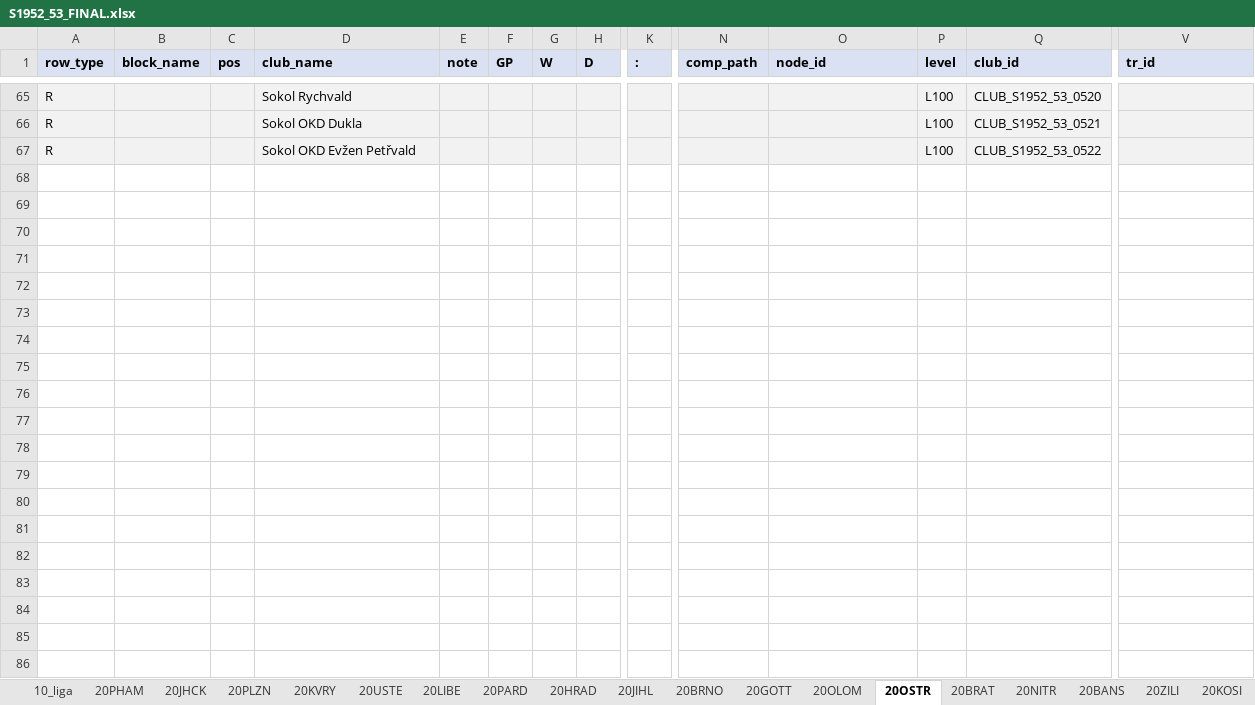
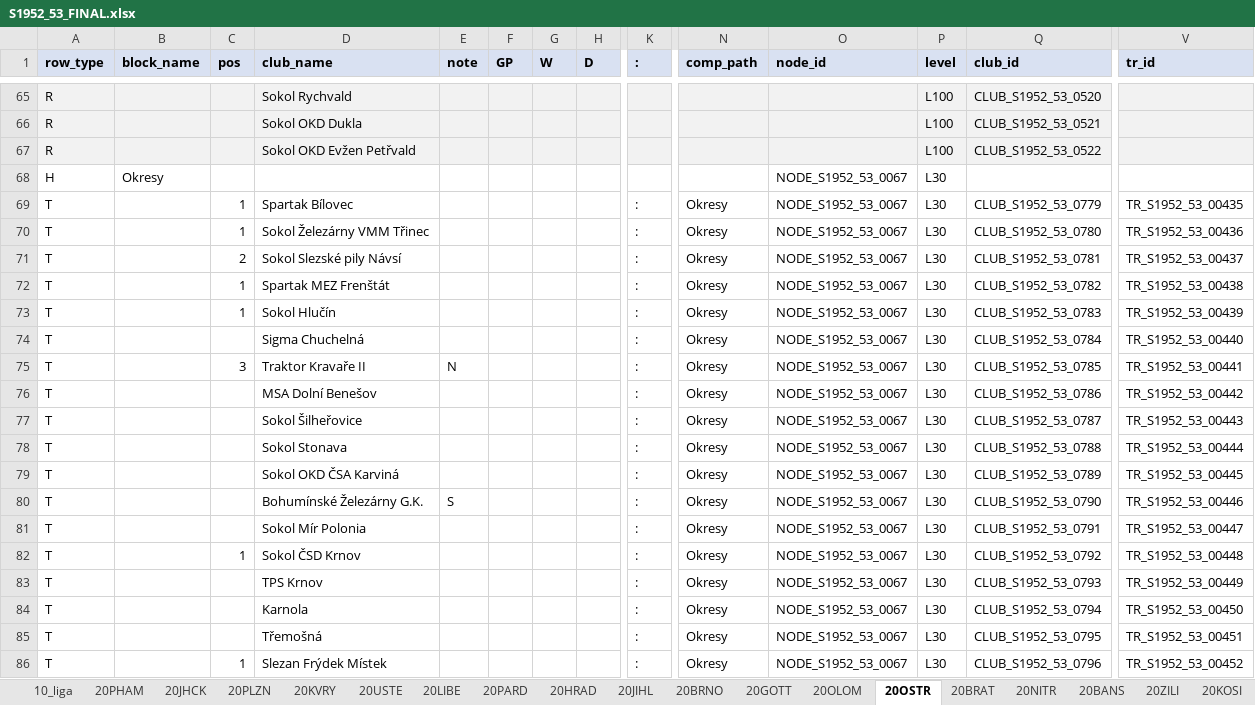
Before and after one commit to hchk1925/archiv, an Excel workbook: data/S1952_53_FINAL.xlsx, sheet 20OSTR, drawn as a sheet; only a part is shown, gaps mark what is left out; values as stored, in another font and other column widths than the file's, no borders; rows hold the shown columns only; the diff covers the shown part only; the diff names each change by its address in the sheet, - before the commit and + after, or states it on an @@ line.

```diff
--- a/data/S1952_53_FINAL.xlsx (sheet 20OSTR)
+++ b/data/S1952_53_FINAL.xlsx (sheet 20OSTR)
+row 68: H | Okresy |  |  |  |  |  |  |  |  | NODE_S1952_53_0067 | L30
+row 69: T |  | 1 | Spartak Bílovec |  |  |  |  | : | Okresy | NODE_S1952_53_0067 | L30 | CLUB_S1952_53_0779 | TR_S1952_53_00435
+row 70: T |  | 1 | Sokol Železárny VMM Třinec |  |  |  |  | : | Okresy | NODE_S1952_53_0067 | L30 | CLUB_S1952_53_0780 | TR_S1952_53_00436
+row 71: T |  | 2 | Sokol Slezské pily Návsí |  |  |  |  | : | Okresy | NODE_S1952_53_0067 | L30 | CLUB_S1952_53_0781 | TR_S1952_53_00437
+row 72: T |  | 1 | Spartak MEZ Frenštát |  |  |  |  | : | Okresy | NODE_S1952_53_0067 | L30 | CLUB_S1952_53_0782 | TR_S1952_53_00438
+row 73: T |  | 1 | Sokol Hlučín |  |  |  |  | : | Okresy | NODE_S1952_53_0067 | L30 | CLUB_S1952_53_0783 | TR_S1952_53_00439
+row 74: T |  |  | Sigma Chuchelná |  |  |  |  | : | Okresy | NODE_S1952_53_0067 | L30 | CLUB_S1952_53_0784 | TR_S1952_53_00440
+row 75: T |  | 3 | Traktor Kravaře II | N |  |  |  | : | Okresy | NODE_S1952_53_0067 | L30 | CLUB_S1952_53_0785 | TR_S1952_53_00441
+row 76: T |  |  | MSA Dolní Benešov |  |  |  |  | : | Okresy | NODE_S1952_53_0067 | L30 | CLUB_S1952_53_0786 | TR_S1952_53_00442
+row 77: T |  |  | Sokol Šilheřovice |  |  |  |  | : | Okresy | NODE_S1952_53_0067 | L30 | CLUB_S1952_53_0787 | TR_S1952_53_00443
+row 78: T |  |  | Sokol Stonava |  |  |  |  | : | Okresy | NODE_S1952_53_0067 | L30 | CLUB_S1952_53_0788 | TR_S1952_53_00444
+row 79: T |  |  | Sokol OKD ČSA Karviná |  |  |  |  | : | Okresy | NODE_S1952_53_0067 | L30 | CLUB_S1952_53_0789 | TR_S1952_53_00445
+row 80: T |  |  | Bohumínské Železárny G.K. | S |  |  |  | : | Okresy | NODE_S1952_53_0067 | L30 | CLUB_S1952_53_0790 | TR_S1952_53_00446
+row 81: T |  |  | Sokol Mír Polonia |  |  |  |  | : | Okresy | NODE_S1952_53_0067 | L30 | CLUB_S1952_53_0791 | TR_S1952_53_00447
+row 82: T |  | 1 | Sokol ČSD Krnov |  |  |  |  | : | Okresy | NODE_S1952_53_0067 | L30 | CLUB_S1952_53_0792 | TR_S1952_53_00448
+row 83: T |  |  | TPS Krnov |  |  |  |  | : | Okresy | NODE_S1952_53_0067 | L30 | CLUB_S1952_53_0793 | TR_S1952_53_00449
+row 84: T |  |  | Karnola |  |  |  |  | : | Okresy | NODE_S1952_53_0067 | L30 | CLUB_S1952_53_0794 | TR_S1952_53_00450
+row 85: T |  |  | Třemošná |  |  |  |  | : | Okresy | NODE_S1952_53_0067 | L30 | CLUB_S1952_53_0795 | TR_S1952_53_00451
+row 86: T |  | 1 | Slezan Frýdek Místek |  |  |  |  | : | Okresy | NODE_S1952_53_0067 | L30 | CLUB_S1952_53_0796 | TR_S1952_53_00452
```
Also changed, not shown: 30 added rows elsewhere in this sheet, sheet CLUBS, sheet 20JIHL, sheet 20PHAM, sheet 20USTE, sheet 20PARD, sheet 20JHCK, 4 more sheets, 1 other file.
